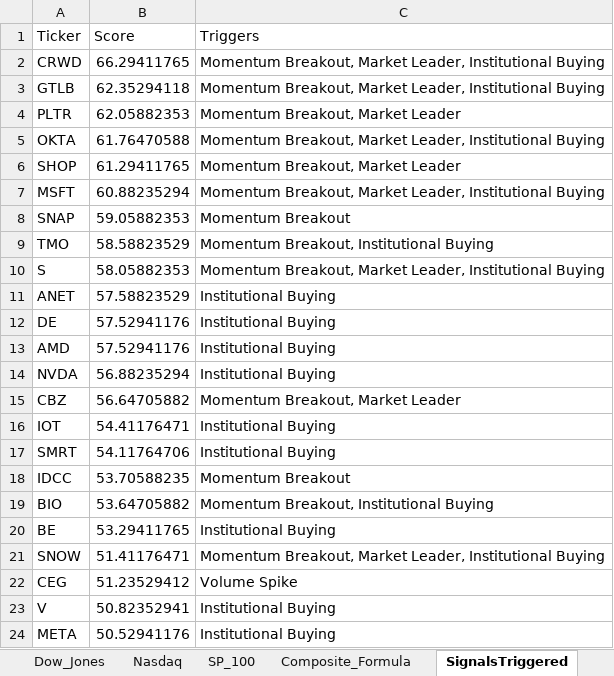
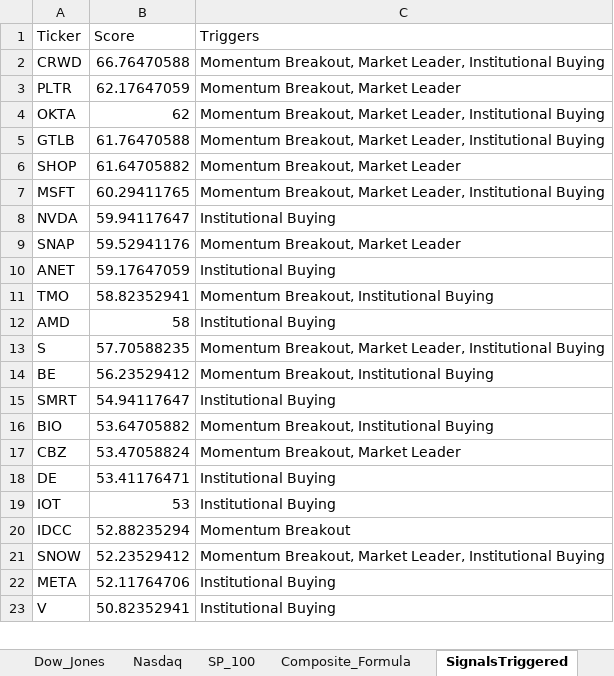
Before and after one commit to srijaipur/stocks-analytics-engine, an Excel workbook: stocks.xlsx, sheet SignalsTriggered, drawn as a sheet; only a part is shown; values as stored, in another font and other column widths than the file's, no borders; removed rows and columns are numbered as before the commit, all else as after; the diff covers the shown part only; the diff names each change by its address in the sheet, - before the commit and + after, or states it on an @@ line.

```diff
--- a/stocks.xlsx (sheet SignalsTriggered)
+++ b/stocks.xlsx (sheet SignalsTriggered)
-B2 (Score): 66.29411765
+B2 (Score): 66.76470588
-row 3: GTLB | 62.35294118 | Momentum Breakout, Market Leader, Institutional Buying
-B3 (Score): 62.05882353
+B3 (Score): 62.17647059
-B4 (Score): 61.76470588
+B4 (Score): 62
+row 5: GTLB | 61.76470588 | Momentum Breakout, Market Leader, Institutional Buying
-B6 (Score): 61.29411765
+B6 (Score): 61.64705882
-B7 (Score): 60.88235294
+B7 (Score): 60.29411765
+row 8: NVDA | 59.94117647 | Institutional Buying
-B9 (Score): 59.05882353
+B9 (Score): 59.52941176
-C9 (Triggers): Momentum Breakout
+C9 (Triggers): Momentum Breakout, Market Leader
-row 9: TMO | 58.58823529 | Momentum Breakout, Institutional Buying
-row 10: S | 58.05882353 | Momentum Breakout, Market Leader, Institutional Buying
-B10 (Score): 57.58823529
+B10 (Score): 59.17647059
-row 12: DE | 57.52941176 | Institutional Buying
+row 11: TMO | 58.82352941 | Momentum Breakout, Institutional Buying
-B12 (Score): 57.52941176
+B12 (Score): 58
-row 14: NVDA | 56.88235294 | Institutional Buying
-row 15: CBZ | 56.64705882 | Momentum Breakout, Market Leader
-row 16: IOT | 54.41176471 | Institutional Buying
+row 13: S | 57.70588235 | Momentum Breakout, Market Leader, Institutional Buying
+row 14: BE | 56.23529412 | Momentum Breakout, Institutional Buying
-B15 (Score): 54.11764706
+B15 (Score): 54.94117647
-row 18: IDCC | 53.70588235 | Momentum Breakout
-row 20: BE | 53.29411765 | Institutional Buying
+row 17: CBZ | 53.47058824 | Momentum Breakout, Market Leader
+row 18: DE | 53.41176471 | Institutional Buying
+row 19: IOT | 53 | Institutional Buying
+row 20: IDCC | 52.88235294 | Momentum Breakout
-B21 (Score): 51.41176471
+B21 (Score): 52.23529412
-row 22: CEG | 51.23529412 | Volume Spike
+row 22: META | 52.11764706 | Institutional Buying
-row 24: META | 50.52941176 | Institutional Buying
```
Also changed, not shown: 16 added rows, 15 removed rows and 12 edited cells elsewhere in this sheet, sheet ScoresCurrent, sheet ScoresPreviousDay, 4 other files.
